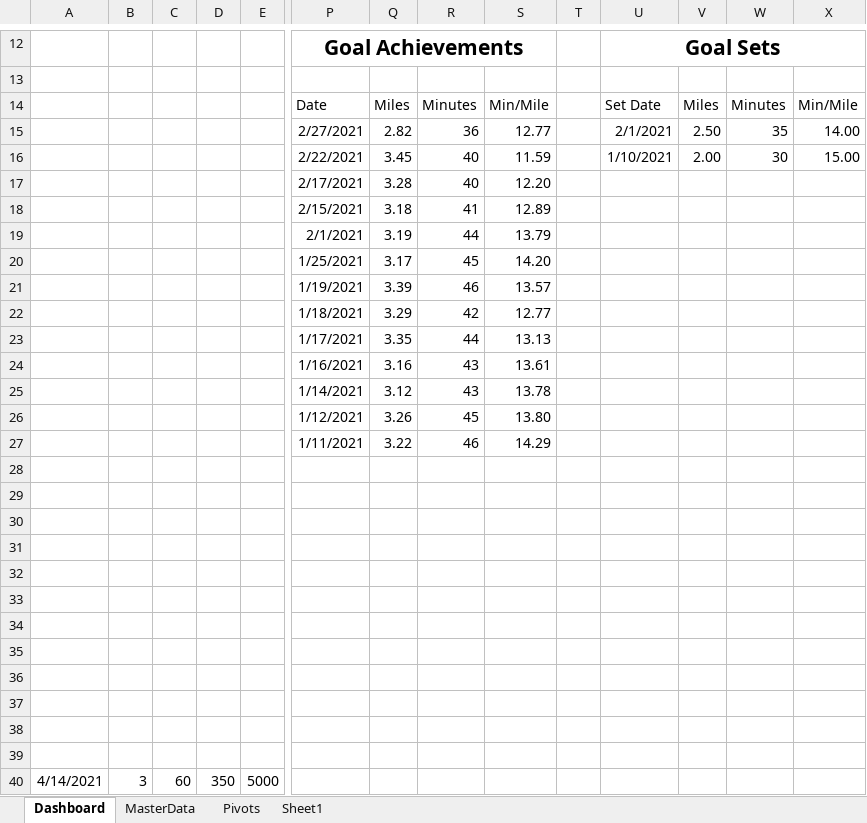
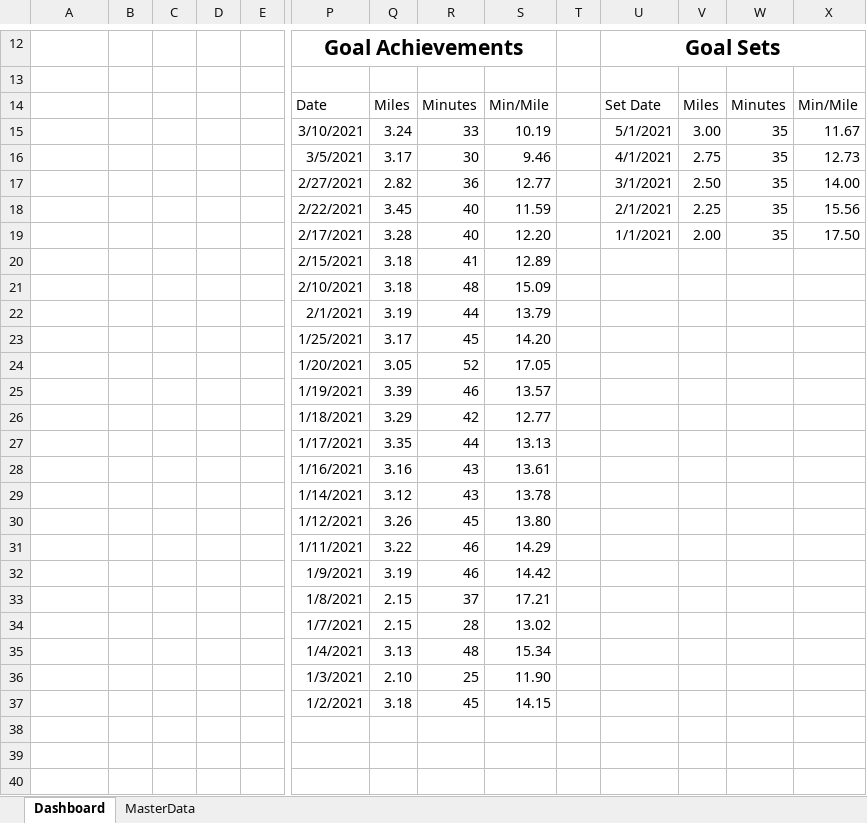
Before and after one commit to walkersoft/treadmill-excellence-vba, an Excel workbook: excel/treadmill-excel.xlsm, sheet Dashboard, drawn as a sheet; only a part is shown, gaps mark what is left out; values as stored, in another font and other column widths than the file's, no borders; charts and pictures and table styles not drawn; removed rows and columns are numbered as before the commit, all else as after; rows hold the shown columns only; the diff names each change by its address in the sheet, - before the commit and + after, or states it on an @@ line.

```diff
--- a/excel/treadmill-excel.xlsm (sheet Dashboard)
+++ b/excel/treadmill-excel.xlsm (sheet Dashboard)
@@ sheet tab hidden: Pivots @@
-sheet tab: Sheet1
+row 15:  |  |  |  |  | 3/10/2021 | 3.24 | 33 | 10.19 |  | 5/1/2021 | 3.00 | 35 | 11.67
+row 16:  |  |  |  |  | 3/5/2021 | 3.17 | 30 | 9.46 |  | 4/1/2021 | 2.75 | 35 | 12.73
-U17: 2/1/2021
+U17: 3/1/2021
-U18: 1/10/2021
+U18: 2/1/2021
-V18: 2.00
+V18: 2.25
-W18: 30
+W18: 35
-X18: 15.00
+X18: 15.56
-U19: (empty)
+U19: 1/1/2021
-V19: (empty)
+V19: 2.00
-W19: (empty)
+W19: 35
-X19: (empty)
+X19: 17.50
+row 21:  |  |  |  |  | 2/10/2021 | 3.18 | 48 | 15.09
+row 24:  |  |  |  |  | 1/20/2021 | 3.05 | 52 | 17.05
-row 32: (empty)
+row 32:  |  |  |  |  | 1/9/2021 | 3.19 | 46 | 14.42
-row 33: (empty)
+row 33:  |  |  |  |  | 1/8/2021 | 2.15 | 37 | 17.21
-row 34: (empty)
+row 34:  |  |  |  |  | 1/7/2021 | 2.15 | 28 | 13.02
-row 35: (empty)
+row 35:  |  |  |  |  | 1/4/2021 | 3.13 | 48 | 15.34
-row 36: (empty)
+row 36:  |  |  |  |  | 1/3/2021 | 2.10 | 25 | 11.90
-row 37: (empty)
+row 37:  |  |  |  |  | 1/2/2021 | 3.18 | 45 | 14.15
-row 34: (empty)
-row 35: (empty)
-row 36: (empty)
-row 37: (empty)
-row 38: (empty)
-row 39: (empty)
-row 40: 4/14/2021 | 3 | 60 | 350 | 5000
```
Also changed, not shown: sheet MasterData, charts or pictures, 5 other files.
